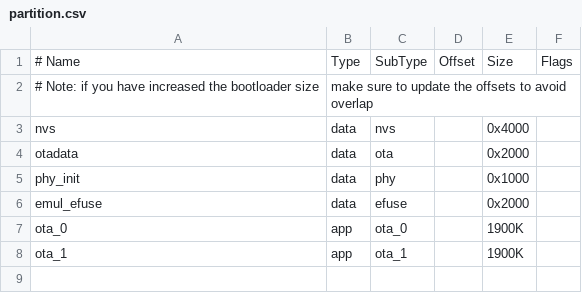
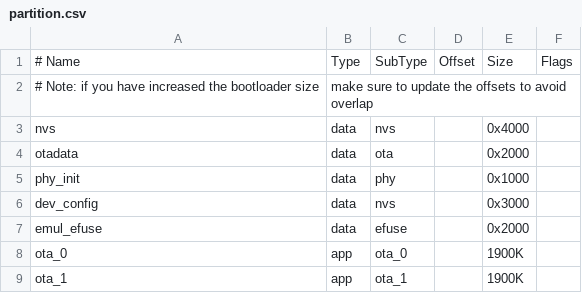
Before and after one commit to szevczenko/bimbrownik, a CSV file: partition.csv, drawn as a sheet; the diff names each change by its address in the sheet, - before the commit and + after, or states it on an @@ line.

```diff
--- a/partition.csv
+++ b/partition.csv
+row 6: dev_config | data | nvs |  | 0x3000
```
Also changed, not shown: 25 other files.
